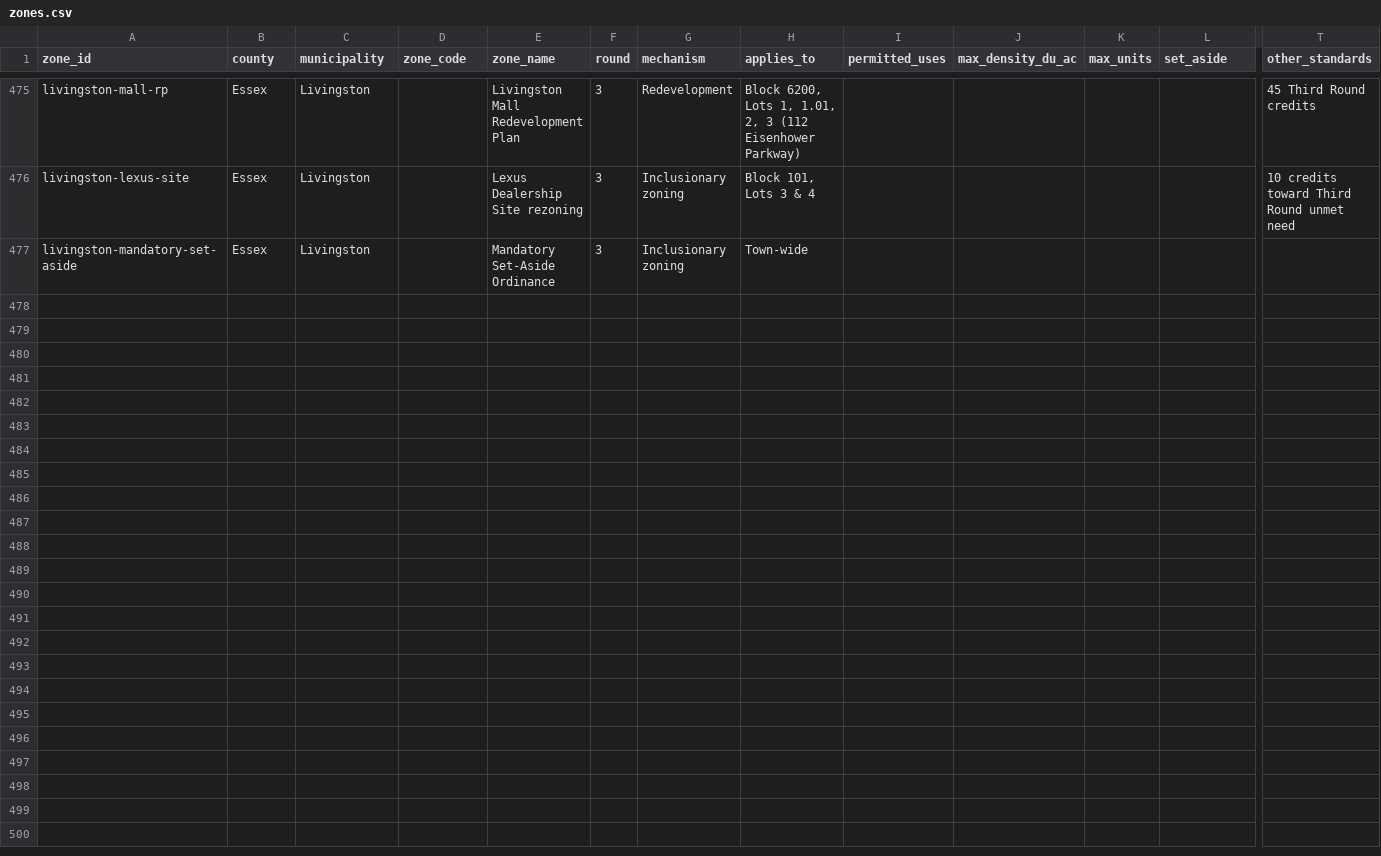
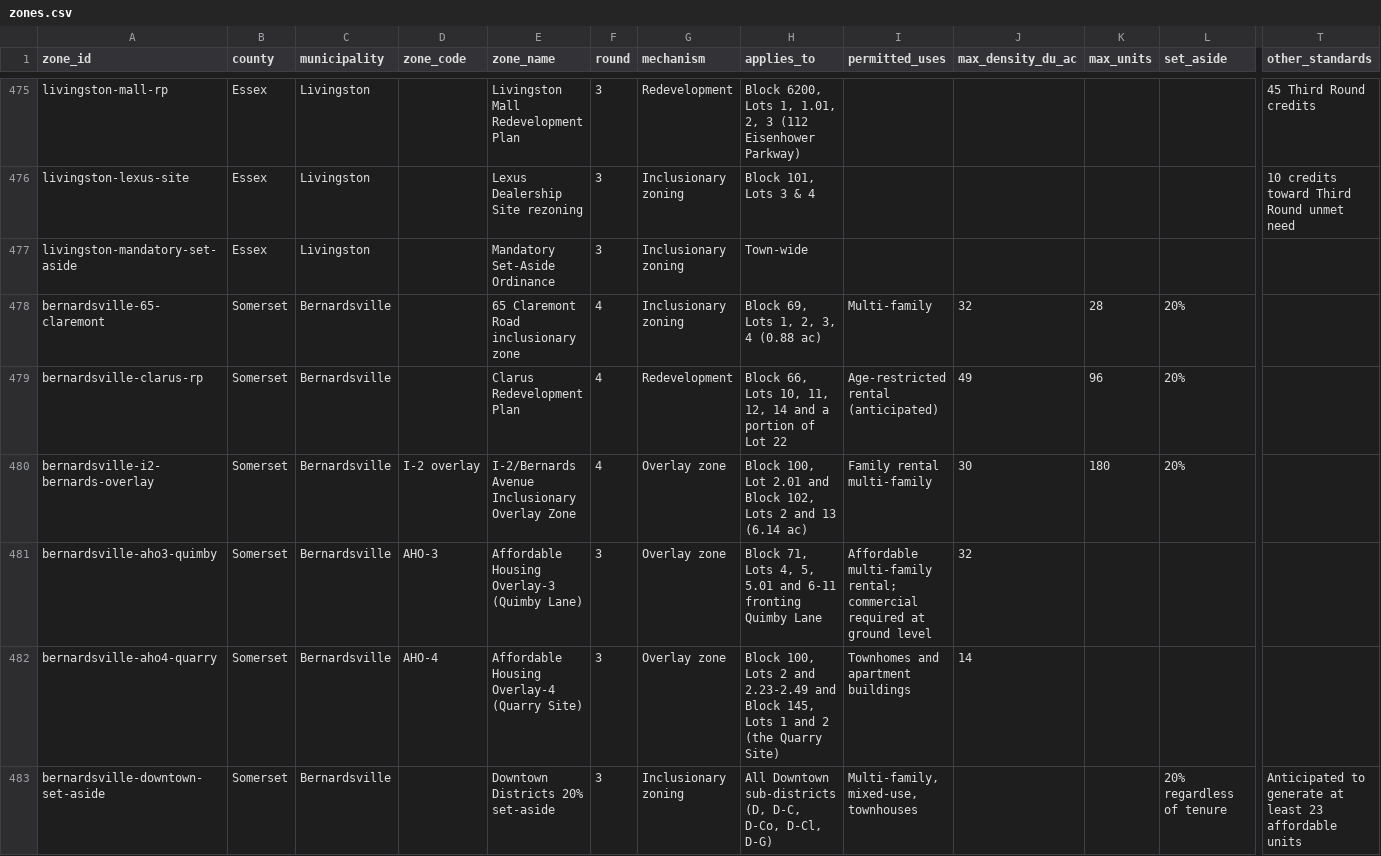
Before and after one commit to nickrogers280-coder/nj-round4-map, a CSV file: data/zones.csv, drawn as a sheet; only a part is shown, gaps mark what is left out; rows hold the shown columns only; the diff names each change by its address in the sheet, - before the commit and + after, or states it on an @@ line.

```diff
--- a/data/zones.csv
+++ b/data/zones.csv
+row 478: bernardsville-65-claremont | Somerset | Bernardsville |  | 65 Claremont Road inclusionary zone | 4 | Inclusionary zoning | Block 69, Lots 1, 2, 3, 4 (0.88 ac) | Multi-family | 32 | 28 | 20%
+row 479: bernardsville-clarus-rp | Somerset | Bernardsville |  | Clarus Redevelopment Plan | 4 | Redevelopment | Block 66, Lots 10, 11, 12, 14 and a portion of Lot 22 | Age-restricted rental (anticipated) | 49 | 96 | 20%
+row 480: bernardsville-i2-bernards-overlay | Somerset | Bernardsville | I-2 overlay | I-2/Bernards Avenue Inclusionary Overlay Zone | 4 | Overlay zone | Block 100, Lot 2.01 and Block 102, Lots 2 and 13 (6.14 ac) | Family rental multi-family | 30 | 180 | 20%
+row 481: bernardsville-aho3-quimby | Somerset | Bernardsville | AHO-3 | Affordable Housing Overlay-3 (Quimby Lane) | 3 | Overlay zone | Block 71, Lots 4, 5, 5.01 and 6-11 fronting Quimby Lane | Affordable multi-family rental; commercial required at ground level | 32
+row 482: bernardsville-aho4-quarry | Somerset | Bernardsville | AHO-4 | Affordable Housing Overlay-4 (Quarry Site) | 3 | Overlay zone | Block 100, Lots 2 and 2.23-2.49 and Block 145, Lots 1 and 2 (the Quarry Site) | Townhomes and apartment buildings | 14
+row 483: bernardsville-downtown-set-aside | Somerset | Bernardsville |  | Downtown Districts 20% set-aside | 3 | Inclusionary zoning | All Downtown sub-districts (D, D-C, D-Co, D-Cl, D-G) | Multi-family, mixed-use, townhouses |  |  | 20% regardless of tenure | Anticipated to generate at least 23 affordable units
```
Also changed, not shown: data/extraction_log.csv, 1 other file.
